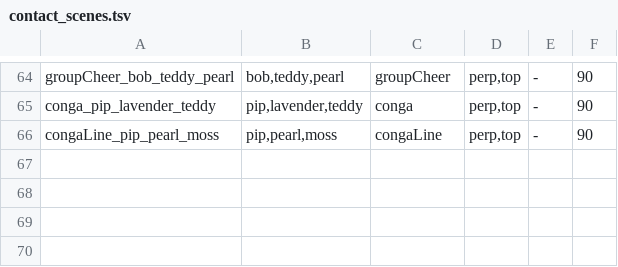
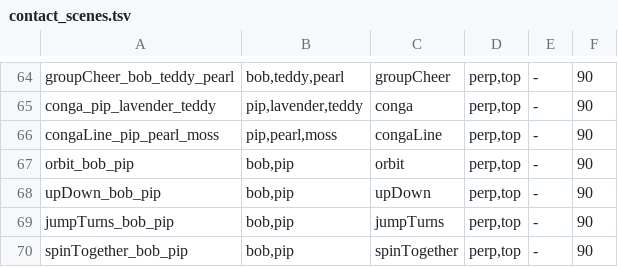
Before and after one commit to quietstormio/Jelbies, a TSV file: scripts/contact_scenes.tsv, drawn as a sheet; only a part is shown, gaps mark what is left out.

```diff
--- a/scripts/contact_scenes.tsv
+++ b/scripts/contact_scenes.tsv
@@ -66 +66,5 @@ conga_pip_lavender_teddy	pip,lavender,teddy	conga	perp,top	-	90
 congaLine_pip_pearl_moss	pip,pearl,moss	congaLine	perp,top	-	90
+orbit_bob_pip	bob,pip	orbit	perp,top	-	90
+upDown_bob_pip	bob,pip	upDown	perp,top	-	90
+jumpTurns_bob_pip	bob,pip	jumpTurns	perp,top	-	90
+spinTogether_bob_pip	bob,pip	spinTogether	perp,top	-	90
```
Also changed, not shown: 2 other files.
